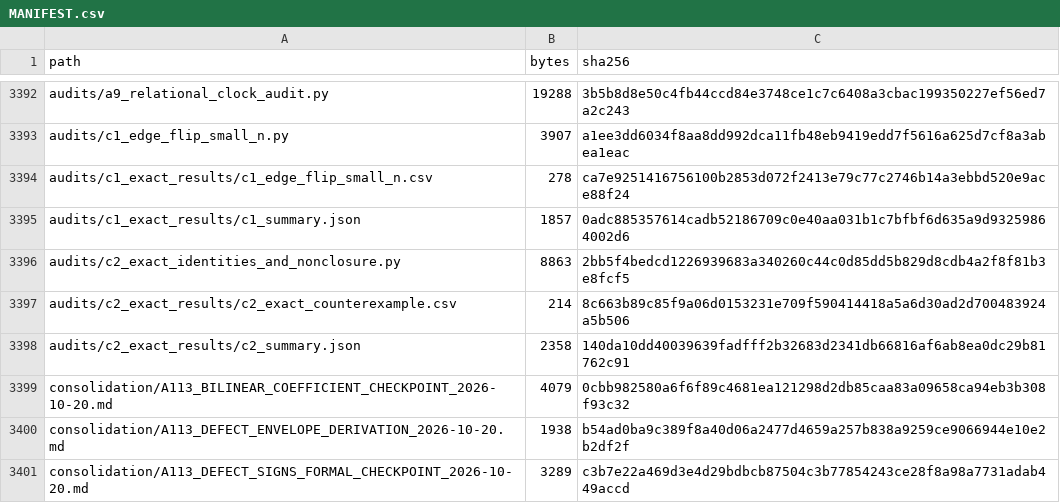
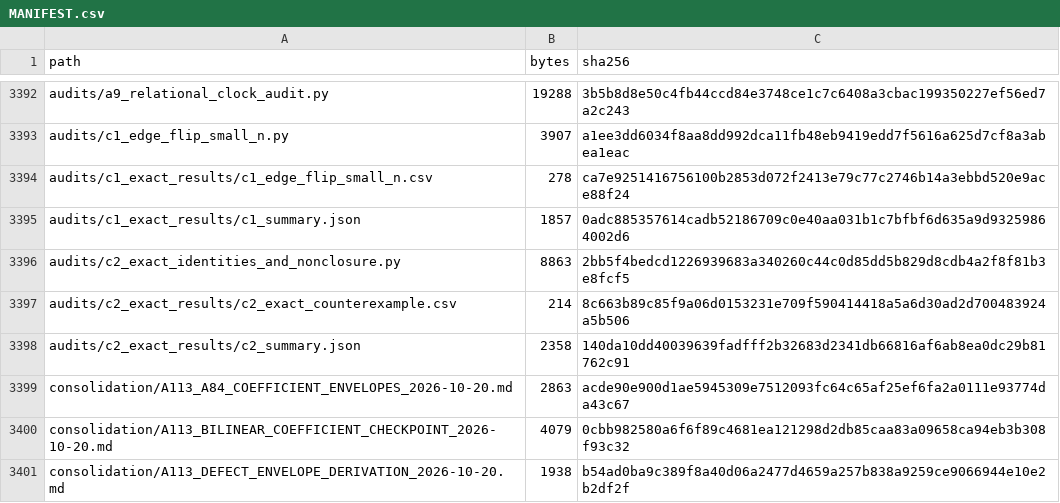
Before and after one commit to DevHabito/precategorical-modal-field-framework, a CSV file: MANIFEST.csv, drawn as a sheet; only a part is shown, gaps mark what is left out; the shorter side is filled out with more unchanged rows.

```diff
--- a/MANIFEST.csv
+++ b/MANIFEST.csv
@@ -3398,2 +3398,3 @@ audits/c2_exact_results/c2_exact_counterexample.csv,214,8c663b89c85f9a06d0153231
 audits/c2_exact_results/c2_summary.json,2358,140da10dd40039639fadfff2b32683d2341db66816af6ab8ea0dc29b81762c91
+consolidation/A113_A84_COEFFICIENT_ENVELOPES_2026-10-20.md,2863,acde90e900d1ae5945309e7512093fc64c65af25ef6fa2a0111e93774da43c67
 consolidation/A113_BILINEAR_COEFFICIENT_CHECKPOINT_2026-10-20.md,4079,0cbb982580a6f6f89c4681ea121298d2db85caa83a09658ca94eb3b308f93c32
```
Also changed, not shown: 1 other file.
